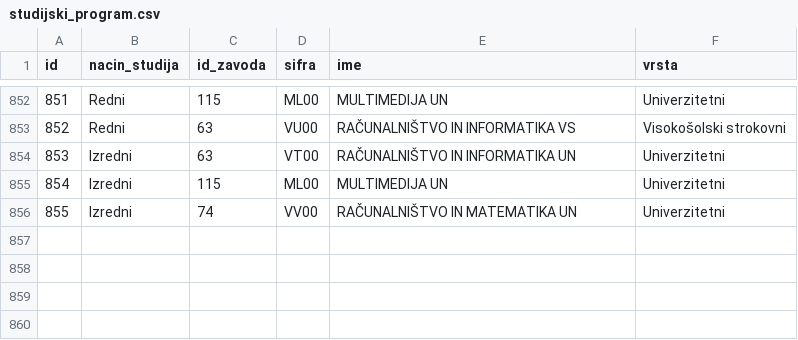
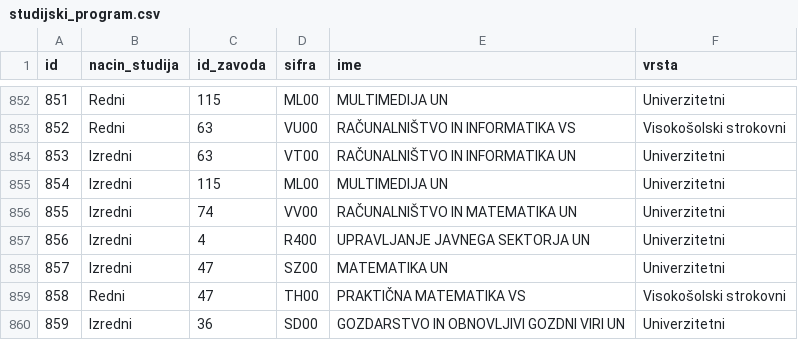
Before and after one commit to nbizja/VpisNaFakulteto, a CSV file: database/seeds/sifranti/studijski_program.csv, drawn as a sheet; only a part is shown, gaps mark what is left out; the diff names each change by its address in the sheet, - before the commit and + after, or states it on an @@ line.

Commit message:
Popravki za EDM2; dodatna polja za tujce, izredni studij, dodajanje seedov,...

```diff
--- a/database/seeds/sifranti/studijski_program.csv
+++ b/database/seeds/sifranti/studijski_program.csv
+row 857: 856 | Izredni | 4 | R400 | UPRAVLJANJE JAVNEGA SEKTORJA UN | Univerzitetni
+row 858: 857 | Izredni | 47 | SZ00 | MATEMATIKA UN | Univerzitetni
+row 859: 858 | Redni | 47 | TH00 | PRAKTIČNA MATEMATIKA VS | Visokošolski strokovni
+row 860: 859 | Izredni | 36 | SD00 | GOZDARSTVO IN OBNOVLJIVI GOZDNI VIRI UN | Univerzitetni
```
Also changed, not shown: 14 other files.
